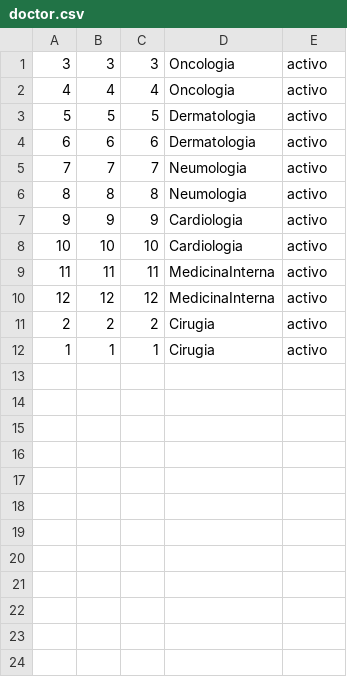
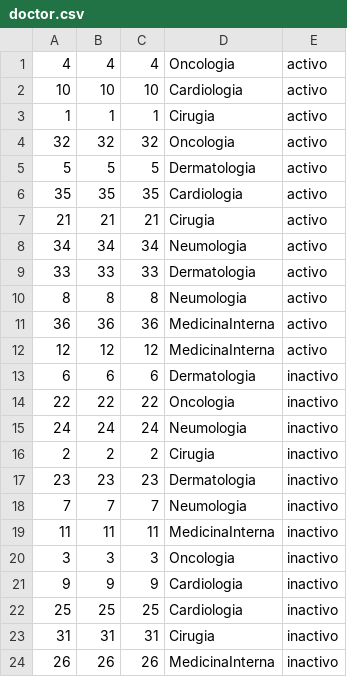
Before and after one commit to JuanDavidG31/Proyecto1, a CSV file: La_granja_del_pollo_la_Cachama_y_la_marmota_ProyectoFinal/data/doctor.csv, drawn as a sheet.

```diff
--- a/La_granja_del_pollo_la_Cachama_y_la_marmota_ProyectoFinal/data/doctor.csv
+++ b/La_granja_del_pollo_la_Cachama_y_la_marmota_ProyectoFinal/data/doctor.csv
@@ -1,12 +1,24 @@
-3;3;3;Oncologia;activo;
 4;4;4;Oncologia;activo;
+10;10;10;Cardiologia;activo;
+1;1;1;Cirugia;activo;
+32;32;32;Oncologia;activo;
 5;5;5;Dermatologia;activo;
-6;6;6;Dermatologia;activo;
-7;7;7;Neumologia;activo;
+35;35;35;Cardiologia;activo;
+21;21;21;Cirugia;activo;
+34;34;34;Neumologia;activo;
+33;33;33;Dermatologia;activo;
 8;8;8;Neumologia;activo;
-9;9;9;Cardiologia;activo;
-10;10;10;Cardiologia;activo;
-11;11;11;MedicinaInterna;activo;
+36;36;36;MedicinaInterna;activo;
 12;12;12;MedicinaInterna;activo;
-2;2;2;Cirugia;activo;
-1;1;1;Cirugia;activo;
+6;6;6;Dermatologia;inactivo;
+22;22;22;Oncologia;inactivo;
+24;24;24;Neumologia;inactivo;
+2;2;2;Cirugia;inactivo;
+23;23;23;Dermatologia;inactivo;
+7;7;7;Neumologia;inactivo;
+11;11;11;MedicinaInterna;inactivo;
+3;3;3;Oncologia;inactivo;
+9;9;9;Cardiologia;inactivo;
+25;25;25;Cardiologia;inactivo;
+31;31;31;Cirugia;inactivo;
+26;26;26;MedicinaInterna;inactivo;
```
Also changed, not shown: La_granja_del_pollo_la_Cachama_y_la_marmota_ProyectoFinal/data/shifts.csv, 5 other files.
